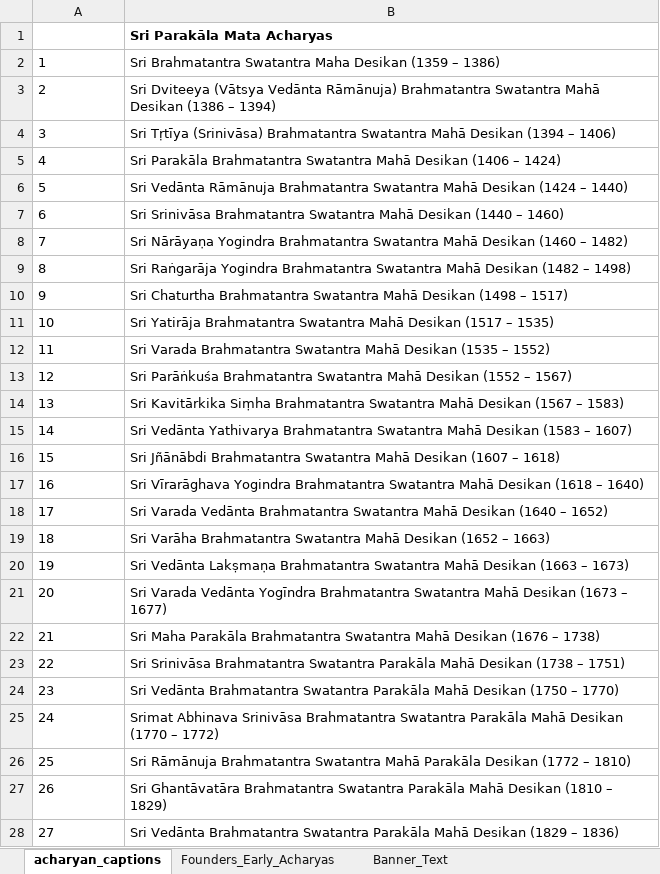
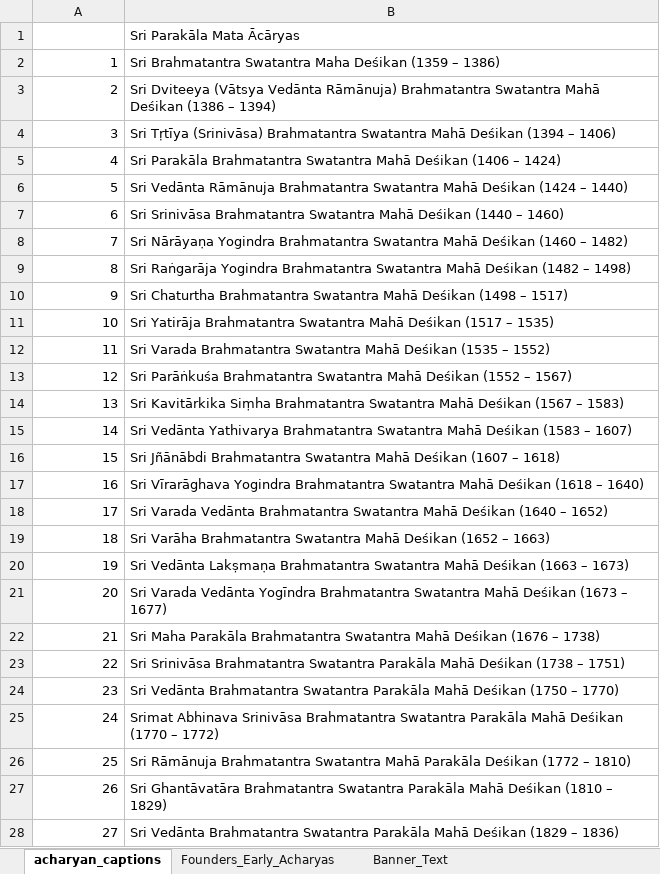
Before and after one commit to ksudarsh/parampara_poster_template, an Excel workbook: acharyan_captions_english.xlsx, sheet acharyan_captions, drawn as a sheet; only a part is shown; values as stored, in another font and other column widths than the file's, no borders; the diff covers the shown part only; the diff names each change by its address in the sheet, - before the commit and + after, or states it on an @@ line.

Commit message:
Made English, Sanskrit and Telugu consistent with Kannada

```diff
--- a/acharyan_captions_english.xlsx (sheet acharyan_captions)
+++ b/acharyan_captions_english.xlsx (sheet acharyan_captions)
-B1: Sri Parakāla Mata Acharyas
+B1: Sri Parakāla Mata Ācāryas
-B1 bold: on
+B1 bold: off
-A2:A28 alignment: left
+A2:A28 alignment: right
-B2: …Swatantra Maha Desikan (1359 –…
+B2: …Swatantra Maha Deśikan (1359 –…
-B3: …Swatantra Mahā Desikan (1386 –…
+B3: …Swatantra Mahā Deśikan (1386 –…
-B4: …Swatantra Mahā Desikan (1394 –…
+B4: …Swatantra Mahā Deśikan (1394 –…
-B5: …Swatantra Mahā Desikan (1406 –…
+B5: …Swatantra Mahā Deśikan (1406 –…
-B6: …Swatantra Mahā Desikan (1424 –…
+B6: …Swatantra Mahā Deśikan (1424 –…
-B7: …Swatantra Mahā Desikan (1440 –…
+B7: …Swatantra Mahā Deśikan (1440 –…
-B8: …Swatantra Mahā Desikan (1460 –…
+B8: …Swatantra Mahā Deśikan (1460 –…
-B9: …Swatantra Mahā Desikan (1482 –…
+B9: …Swatantra Mahā Deśikan (1482 –…
-B10: …Swatantra Mahā Desikan (1498 –…
+B10: …Swatantra Mahā Deśikan (1498 –…
-B11: …Swatantra Mahā Desikan (1517 –…
+B11: …Swatantra Mahā Deśikan (1517 –…
-B12: …Swatantra Mahā Desikan (1535 –…
+B12: …Swatantra Mahā Deśikan (1535 –…
-B13: …Swatantra Mahā Desikan (1552 –…
+B13: …Swatantra Mahā Deśikan (1552 –…
-B14: …Swatantra Mahā Desikan (1567 –…
+B14: …Swatantra Mahā Deśikan (1567 –…
-B15: …Swatantra Mahā Desikan (1583 –…
+B15: …Swatantra Mahā Deśikan (1583 –…
-B16: …Swatantra Mahā Desikan (1607 –…
+B16: …Swatantra Mahā Deśikan (1607 –…
-B17: …Swatantra Mahā Desikan (1618 –…
+B17: …Swatantra Mahā Deśikan (1618 –…
-B18: …Swatantra Mahā Desikan (1640 –…
+B18: …Swatantra Mahā Deśikan (1640 –…
-B19: …Swatantra Mahā Desikan (1652 –…
+B19: …Swatantra Mahā Deśikan (1652 –…
-B20: …Swatantra Mahā Desikan (1663 –…
+B20: …Swatantra Mahā Deśikan (1663 –…
-B21: …Swatantra Mahā Desikan (1673 –…
+B21: …Swatantra Mahā Deśikan (1673 –…
-B22: …Swatantra Mahā Desikan (1676 –…
+B22: …Swatantra Mahā Deśikan (1676 –…
-B23: …Parakāla Mahā Desikan (1738 –…
+B23: …Parakāla Mahā Deśikan (1738 –…
-B24: …Parakāla Mahā Desikan (1750 –…
+B24: …Parakāla Mahā Deśikan (1750 –…
-B25: …Parakāla Mahā Desikan (1770 –…
+B25: …Parakāla Mahā Deśikan (1770 –…
-B26: …Mahā Parakāla Desikan (1772 –…
+B26: …Mahā Parakāla Deśikan (1772 –…
-B27: …Parakāla Mahā Desikan (1810 –…
+B27: …Parakāla Mahā Deśikan (1810 –…
-B28: …Parakāla Mahā Desikan (1829 –…
+B28: …Parakāla Mahā Deśikan (1829 –…
```
Also changed, not shown: 9 edited cells and cell formats elsewhere in this sheet, sheet Founders_Early_Acharyas, sheet Banner_Text, acharyan_captions_sanskrit.xlsx, acharyan_captions_telugu.xlsx.
